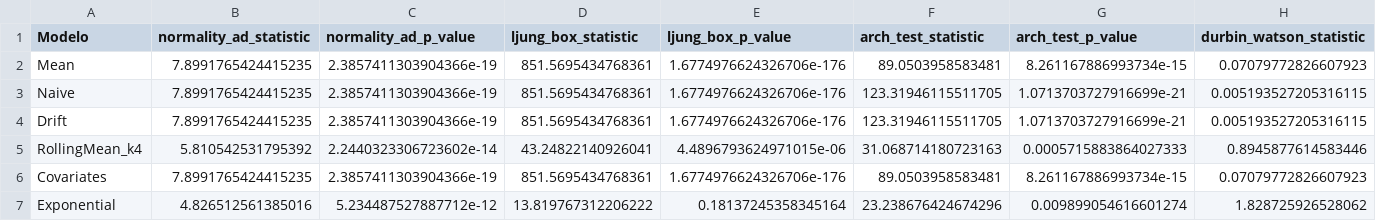
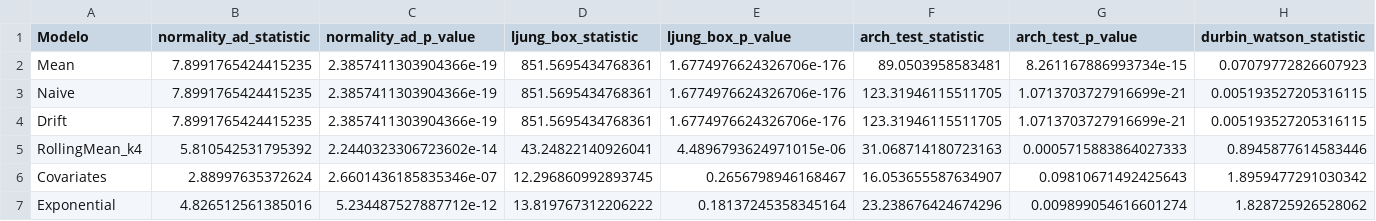
Before and after one commit to eduardammag/time-series, a CSV file: residuals_analysis/detailed_residuals_analysis.csv, drawn as a sheet; only a part is shown; the diff covers the shown part only; the diff names each change by its address in the sheet, - before the commit and + after, or states it on an @@ line.

```diff
--- a/residuals_analysis/detailed_residuals_analysis.csv
+++ b/residuals_analysis/detailed_residuals_analysis.csv
-B6 (normality_ad_statistic): 7.8991765424415235
+B6 (normality_ad_statistic): 2.88997635372624
-C6 (normality_ad_p_value): 2.3857411303904366e-19
+C6 (normality_ad_p_value): 2.6601436185835346e-07
-D6 (ljung_box_statistic): 851.5695434768361
+D6 (ljung_box_statistic): 12.296860992893745
-E6 (ljung_box_p_value): 1.6774976624326706e-176
+E6 (ljung_box_p_value): 0.2656798946168467
-F6 (arch_test_statistic): 89.0503958583481
+F6 (arch_test_statistic): 16.053655587634907
-G6 (arch_test_p_value): 8.261167886993734e-15
+G6 (arch_test_p_value): 0.09810671492425643
-H6 (durbin_watson_statistic): 0.07079772826607923
+H6 (durbin_watson_statistic): 1.8959477291030342
```
Also changed, not shown: 8 edited cells elsewhere in this file, 2 other files.
